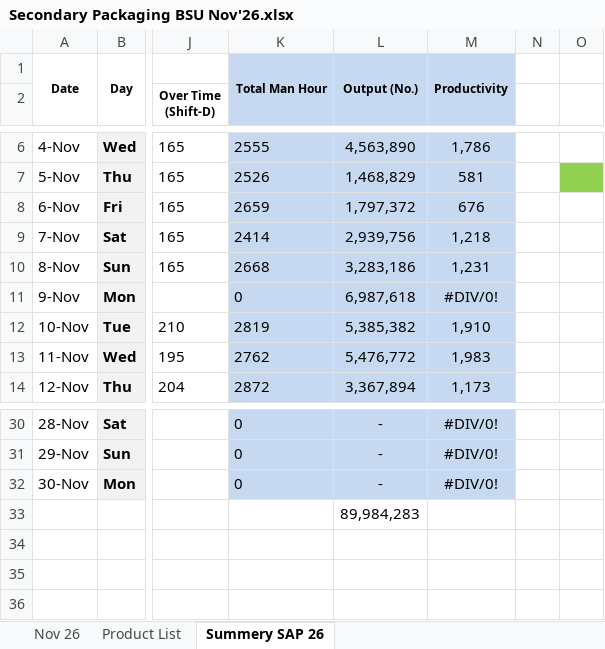
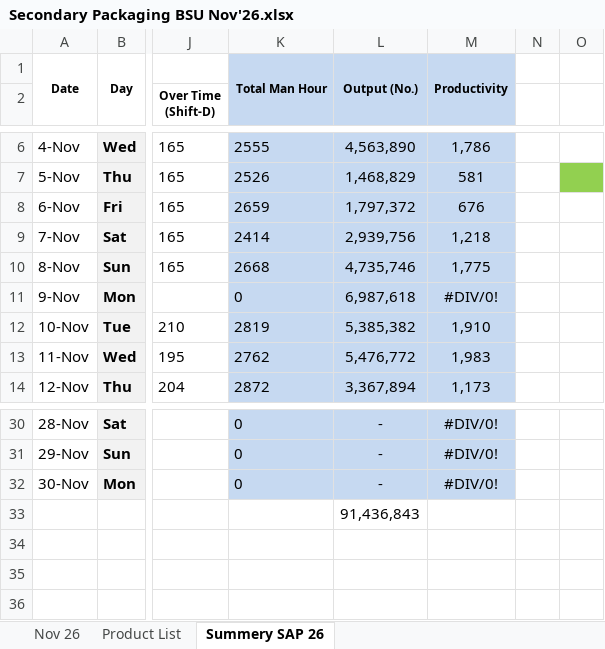
Before and after one commit to Shemul220/production-tracker, an Excel workbook: data/Secondary Packaging BSU Nov'26.xlsx, sheet Summery SAP 26, drawn as a sheet; only a part is shown, gaps mark what is left out; values as stored, in another font and other column widths than the file's, no borders; charts and pictures not drawn; 1 other sheet too large or unreadable and not compared; the diff names each change by its address in the sheet, - before the commit and + after, or states it on an @@ line.

Commit message:
Add Secondary Packaging BSU Nov'26.xlsx

```diff
--- a/data/Secondary Packaging BSU Nov'26.xlsx (sheet Summery SAP 26)
+++ b/data/Secondary Packaging BSU Nov'26.xlsx (sheet Summery SAP 26)
-L10: 3,283,186
+L10: 4,735,746
-M10: 1,231
+M10: 1,775
-L33: 89,984,283
+L33: 91,436,843
```
